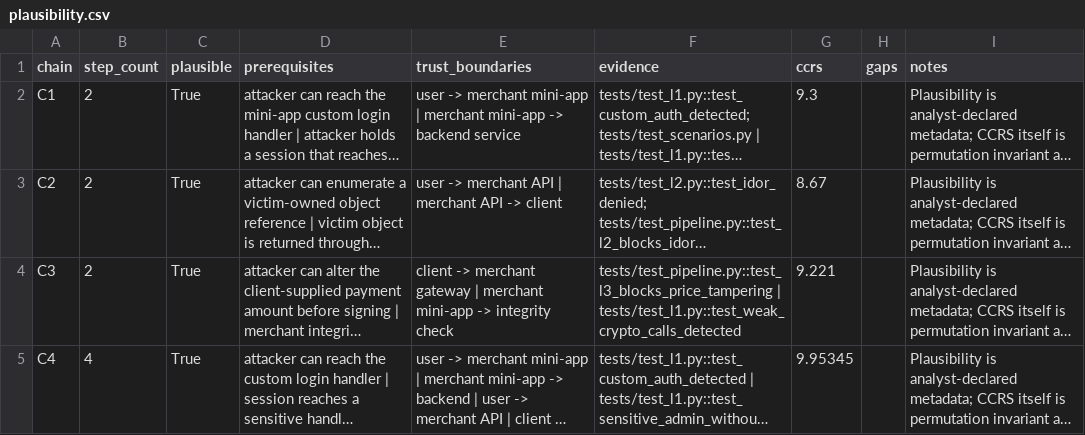
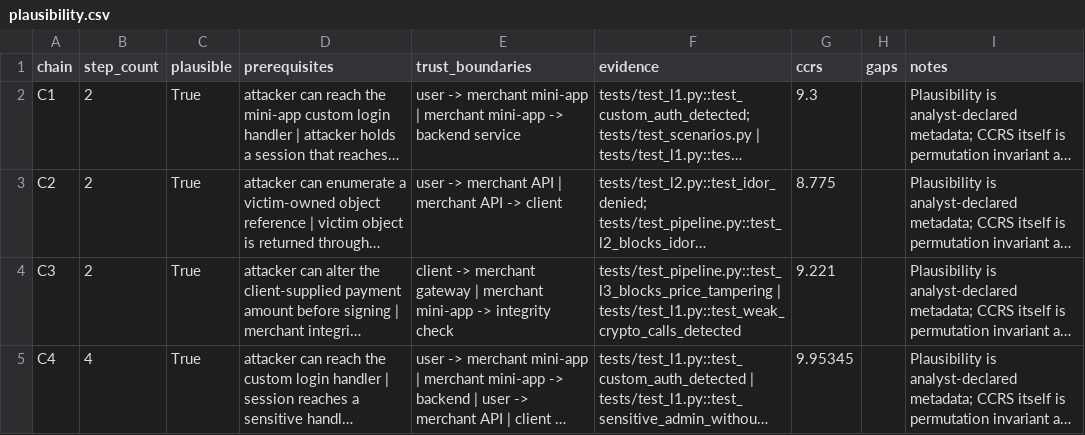
Before and after one commit to San-Yamin/mslm-framework, a CSV file: results/revised/plausibility.csv, drawn as a sheet; long unchanged cells end in …; the diff names each change by its address in the sheet, - before the commit and + after, or states it on an @@ line.

```diff
--- a/results/revised/plausibility.csv
+++ b/results/revised/plausibility.csv
-G3 (ccrs): 8.67
+G3 (ccrs): 8.775
```
Also changed, not shown: results/revised/ccrs.csv, results/revised/performance.csv, 14 other files.
